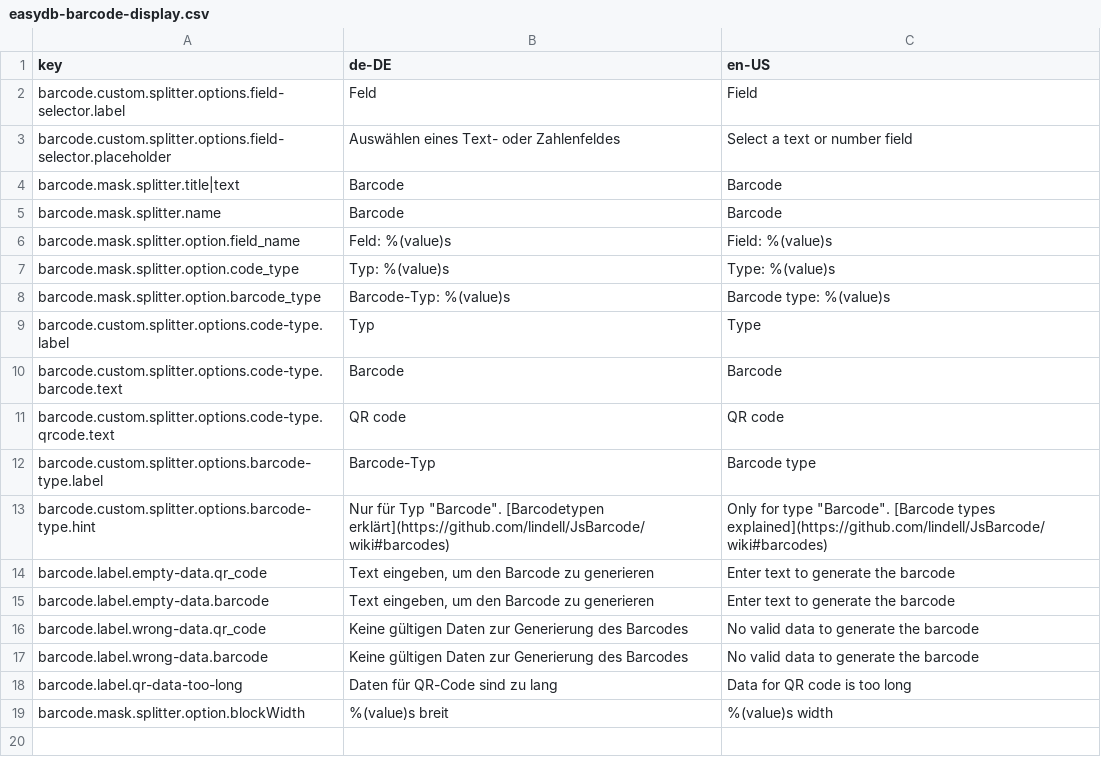
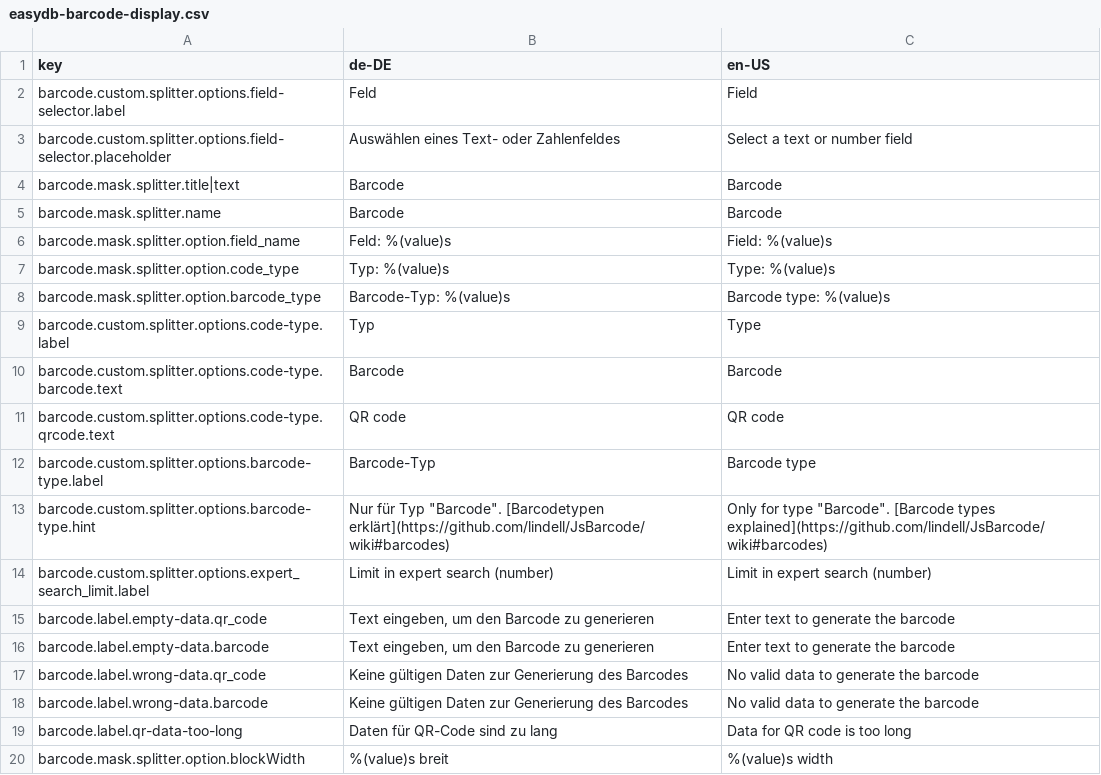
Before and after one commit to programmfabrik/easydb-barcode-display-plugin, a CSV file: l10n/easydb-barcode-display.csv, drawn as a sheet; the diff names each change by its address in the sheet, - before the commit and + after, or states it on an @@ line.

Commit message:
Added a new mask option to limit the amount of characters in the expert search. See #56395

```diff
--- a/l10n/easydb-barcode-display.csv
+++ b/l10n/easydb-barcode-display.csv
+row 14: barcode.custom.splitter.options.expert_search_limit.label | Limit in expert search (number) | Limit in expert search (number)
```
Also changed, not shown: 3 other files.
